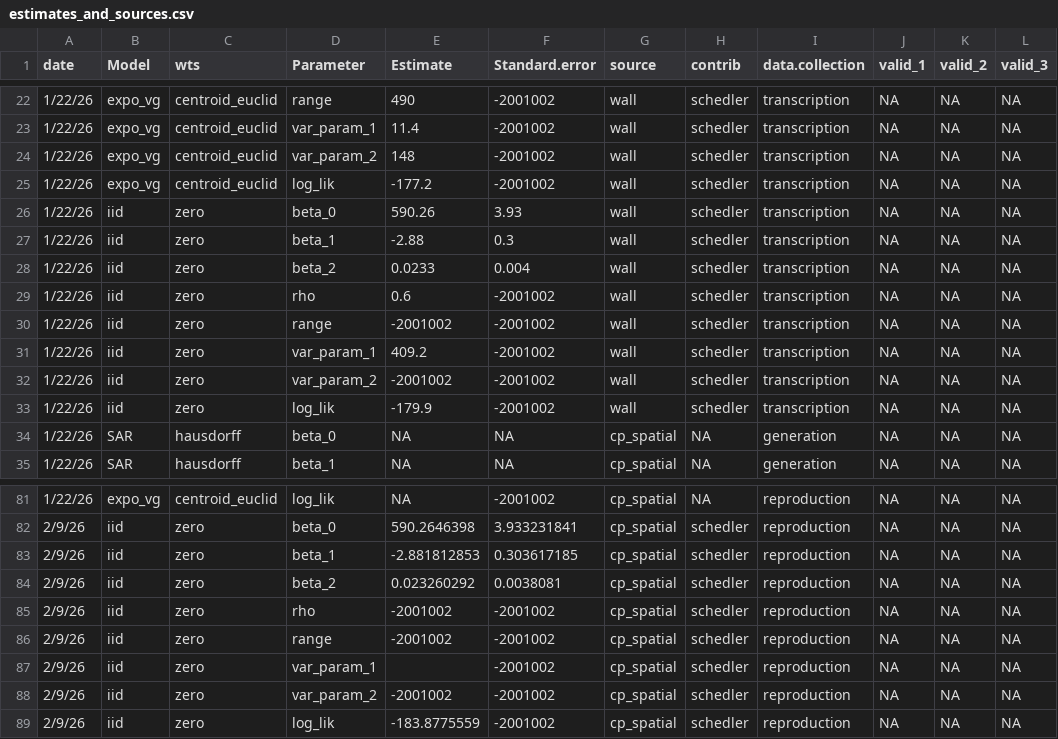
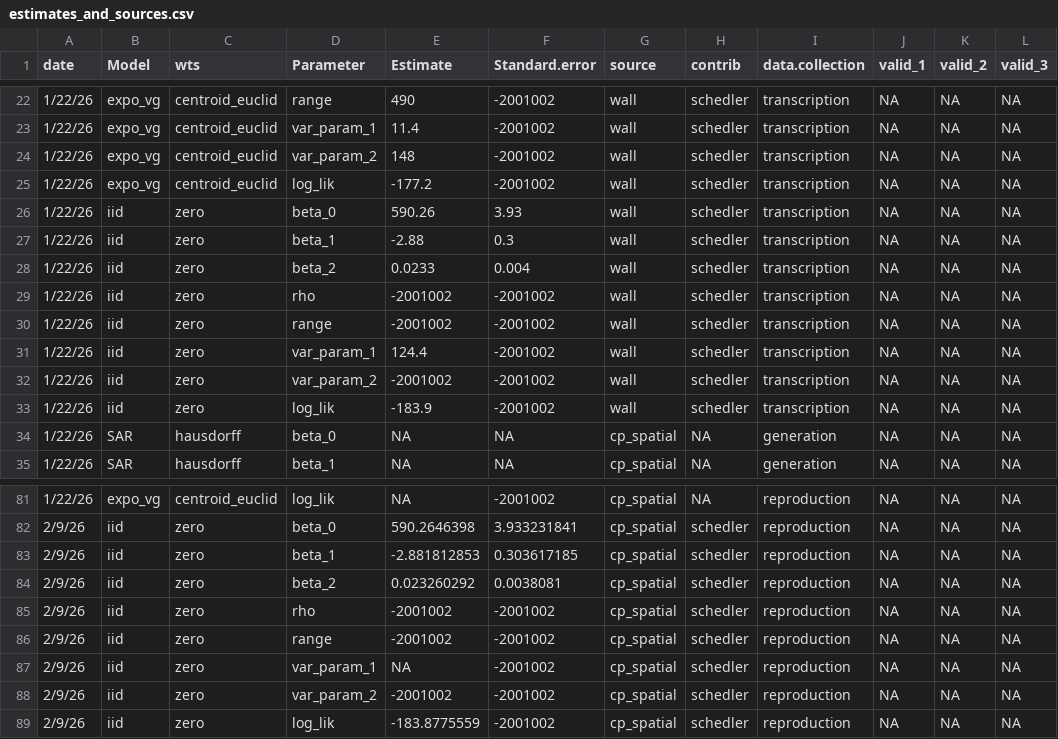
Before and after one commit to LKantoro/SchedlerSpatialStatistics, a CSV file: data/estimates_and_sources.csv, drawn as a sheet; only a part is shown, gaps mark what is left out; the diff names each change by its address in the sheet, - before the commit and + after, or states it on an @@ line.

Commit message:
fixed some errors in estimates_and_sources.csv

```diff
--- a/data/estimates_and_sources.csv
+++ b/data/estimates_and_sources.csv
-E29 (Estimate): 0.6
+E29 (Estimate): -2001002
-E31 (Estimate): 409.2
+E31 (Estimate): 124.4
-E33 (Estimate): -179.9
+E33 (Estimate): -183.9
-E87 (Estimate): (empty)
+E87 (Estimate): NA
```
Also changed, not shown: 2 other files.
